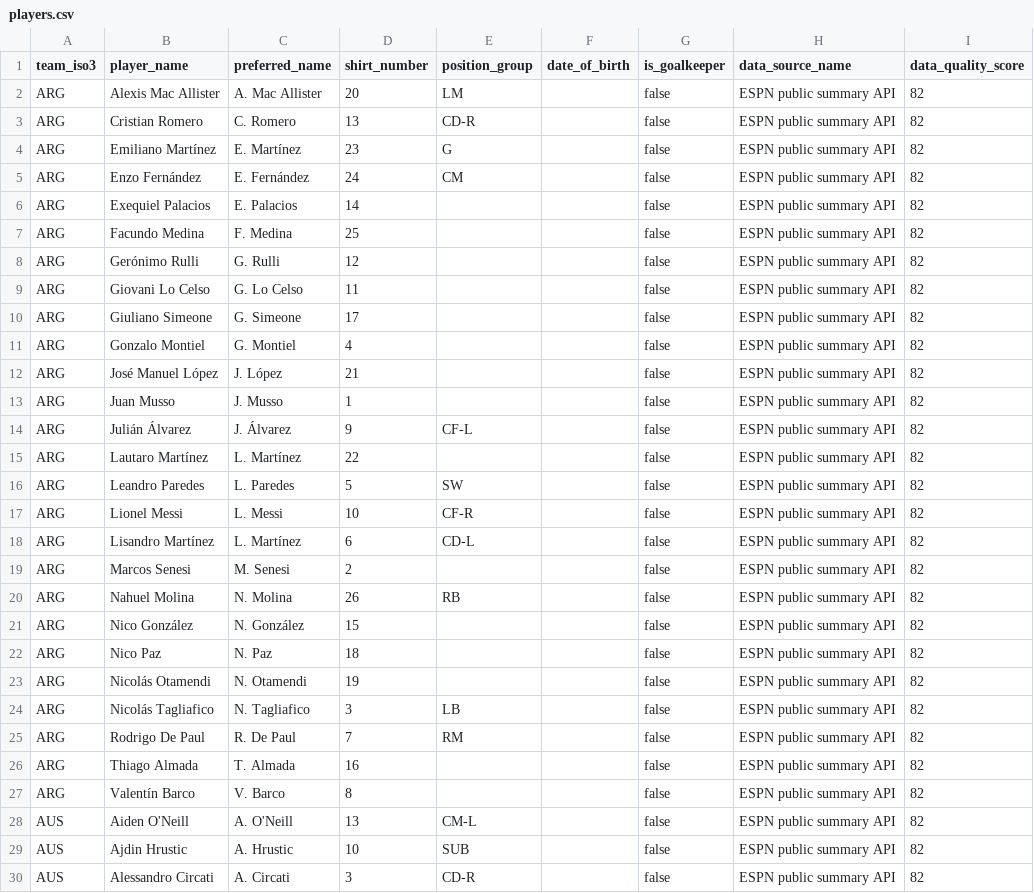
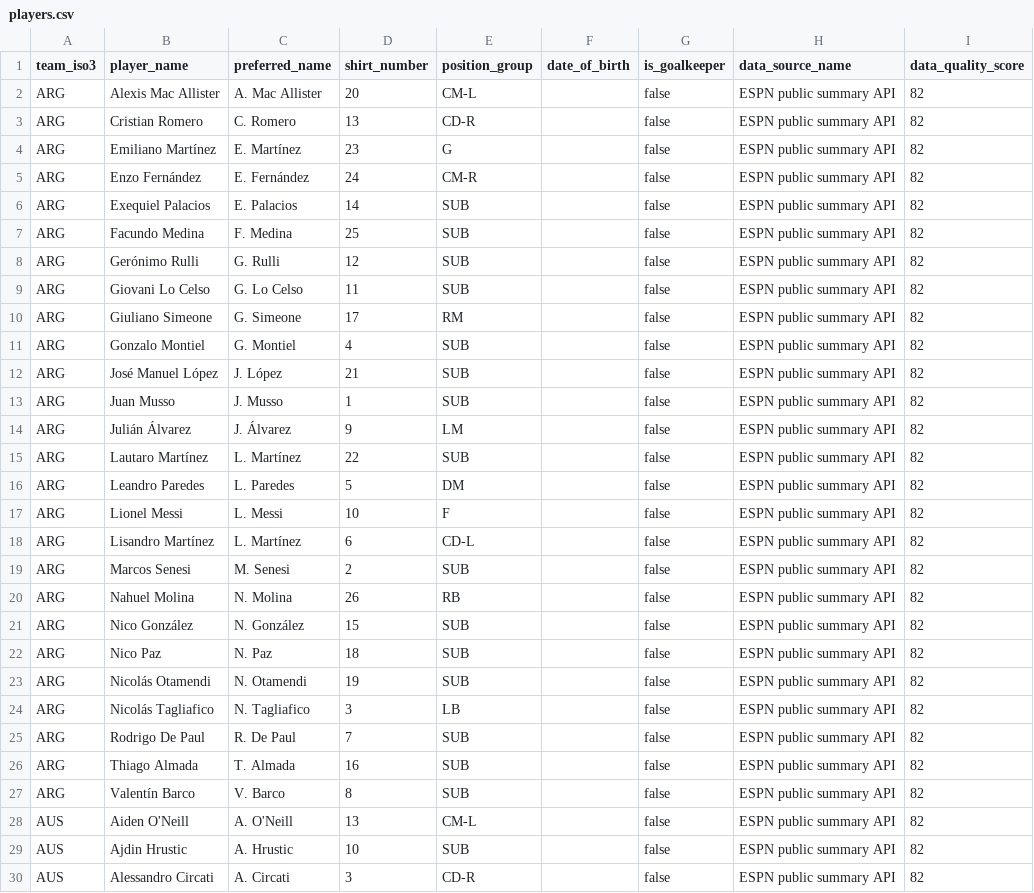
Before and after one commit to sgoersdorf-design/the-weather-cup-2026, a CSV file: data/players.csv, drawn as a sheet; only a part is shown; the diff covers the shown part only.

```diff
--- a/data/players.csv
+++ b/data/players.csv
@@ -1,28 +1,28 @@
 team_iso3,player_name,preferred_name,shirt_number,position_group,date_of_birth,is_goalkeeper,data_source_name,data_quality_score
-ARG,Alexis Mac Allister,A. Mac Allister,20,LM,,false,ESPN public summary API,82
+ARG,Alexis Mac Allister,A. Mac Allister,20,CM-L,,false,ESPN public summary API,82
 ARG,Cristian Romero,C. Romero,13,CD-R,,false,ESPN public summary API,82
 ARG,Emiliano Martínez,E. Martínez,23,G,,false,ESPN public summary API,82
-ARG,Enzo Fernández,E. Fernández,24,CM,,false,ESPN public summary API,82
-ARG,Exequiel Palacios,E. Palacios,14,,,false,ESPN public summary API,82
-ARG,Facundo Medina,F. Medina,25,,,false,ESPN public summary API,82
-ARG,Gerónimo Rulli,G. Rulli,12,,,false,ESPN public summary API,82
-ARG,Giovani Lo Celso,G. Lo Celso,11,,,false,ESPN public summary API,82
-ARG,Giuliano Simeone,G. Simeone,17,,,false,ESPN public summary API,82
-ARG,Gonzalo Montiel,G. Montiel,4,,,false,ESPN public summary API,82
-ARG,José Manuel López,J. López,21,,,false,ESPN public summary API,82
-ARG,Juan Musso,J. Musso,1,,,false,ESPN public summary API,82
-ARG,Julián Álvarez,J. Álvarez,9,CF-L,,false,ESPN public summary API,82
-ARG,Lautaro Martínez,L. Martínez,22,,,false,ESPN public summary API,82
-ARG,Leandro Paredes,L. Paredes,5,SW,,false,ESPN public summary API,82
-ARG,Lionel Messi,L. Messi,10,CF-R,,false,ESPN public summary API,82
+ARG,Enzo Fernández,E. Fernández,24,CM-R,,false,ESPN public summary API,82
+ARG,Exequiel Palacios,E. Palacios,14,SUB,,false,ESPN public summary API,82
+ARG,Facundo Medina,F. Medina,25,SUB,,false,ESPN public summary API,82
+ARG,Gerónimo Rulli,G. Rulli,12,SUB,,false,ESPN public summary API,82
+ARG,Giovani Lo Celso,G. Lo Celso,11,SUB,,false,ESPN public summary API,82
+ARG,Giuliano Simeone,G. Simeone,17,RM,,false,ESPN public summary API,82
+ARG,Gonzalo Montiel,G. Montiel,4,SUB,,false,ESPN public summary API,82
+ARG,José Manuel López,J. López,21,SUB,,false,ESPN public summary API,82
+ARG,Juan Musso,J. Musso,1,SUB,,false,ESPN public summary API,82
+ARG,Julián Álvarez,J. Álvarez,9,LM,,false,ESPN public summary API,82
+ARG,Lautaro Martínez,L. Martínez,22,SUB,,false,ESPN public summary API,82
+ARG,Leandro Paredes,L. Paredes,5,DM,,false,ESPN public summary API,82
+ARG,Lionel Messi,L. Messi,10,F,,false,ESPN public summary API,82
 ARG,Lisandro Martínez,L. Martínez,6,CD-L,,false,ESPN public summary API,82
-ARG,Marcos Senesi,M. Senesi,2,,,false,ESPN public summary API,82
+ARG,Marcos Senesi,M. Senesi,2,SUB,,false,ESPN public summary API,82
 ARG,Nahuel Molina,N. Molina,26,RB,,false,ESPN public summary API,82
-ARG,Nico González,N. González,15,,,false,ESPN public summary API,82
-ARG,Nico Paz,N. Paz,18,,,false,ESPN public summary API,82
-ARG,Nicolás Otamendi,N. Otamendi,19,,,false,ESPN public summary API,82
+ARG,Nico González,N. González,15,SUB,,false,ESPN public summary API,82
+ARG,Nico Paz,N. Paz,18,SUB,,false,ESPN public summary API,82
+ARG,Nicolás Otamendi,N. Otamendi,19,SUB,,false,ESPN public summary API,82
 ARG,Nicolás Tagliafico,N. Tagliafico,3,LB,,false,ESPN public summary API,82
-ARG,Rodrigo De Paul,R. De Paul,7,RM,,false,ESPN public summary API,82
-ARG,Thiago Almada,T. Almada,16,,,false,ESPN public summary API,82
-ARG,Valentín Barco,V. Barco,8,,,false,ESPN public summary API,82
+ARG,Rodrigo De Paul,R. De Paul,7,SUB,,false,ESPN public summary API,82
+ARG,Thiago Almada,T. Almada,16,SUB,,false,ESPN public summary API,82
+ARG,Valentín Barco,V. Barco,8,SUB,,false,ESPN public summary API,82
 AUS,Aiden O'Neill,A. O'Neill,13,CM-L,,false,ESPN public summary API,82
```
Also changed, not shown: 6 edited cells elsewhere in this file, data/full_schedule_openfootball.csv, data/live_weather_forecast_full.csv, 6 other files.
